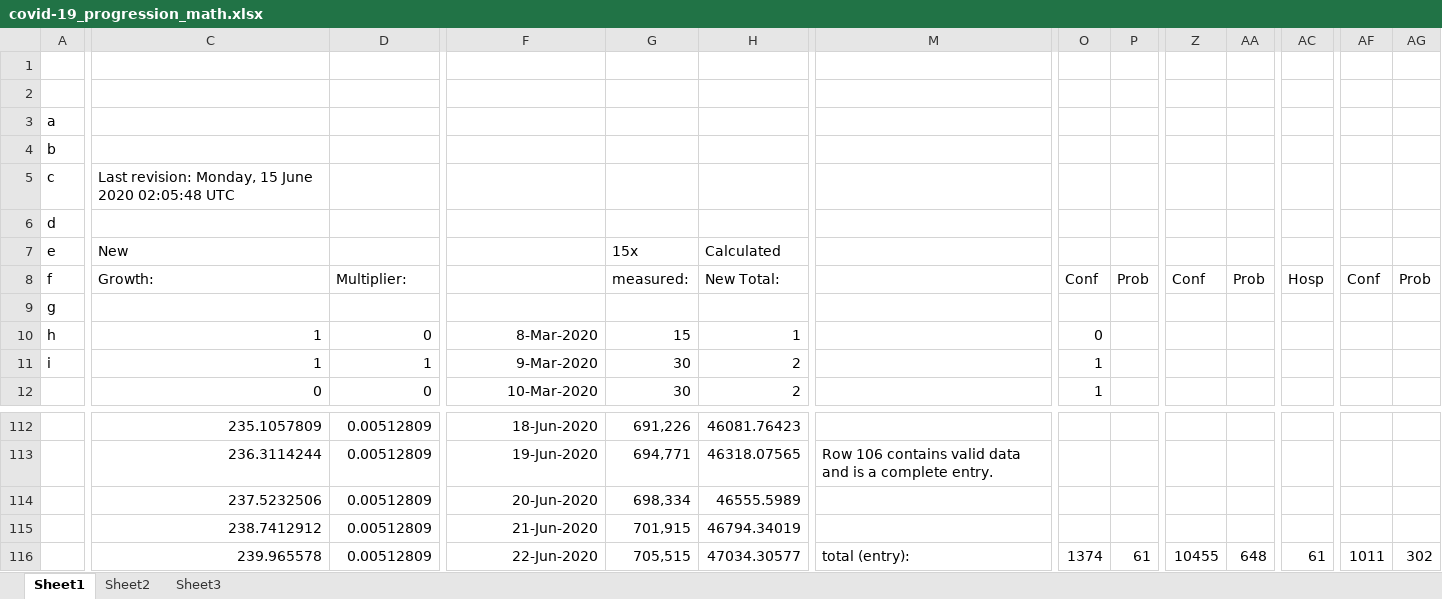
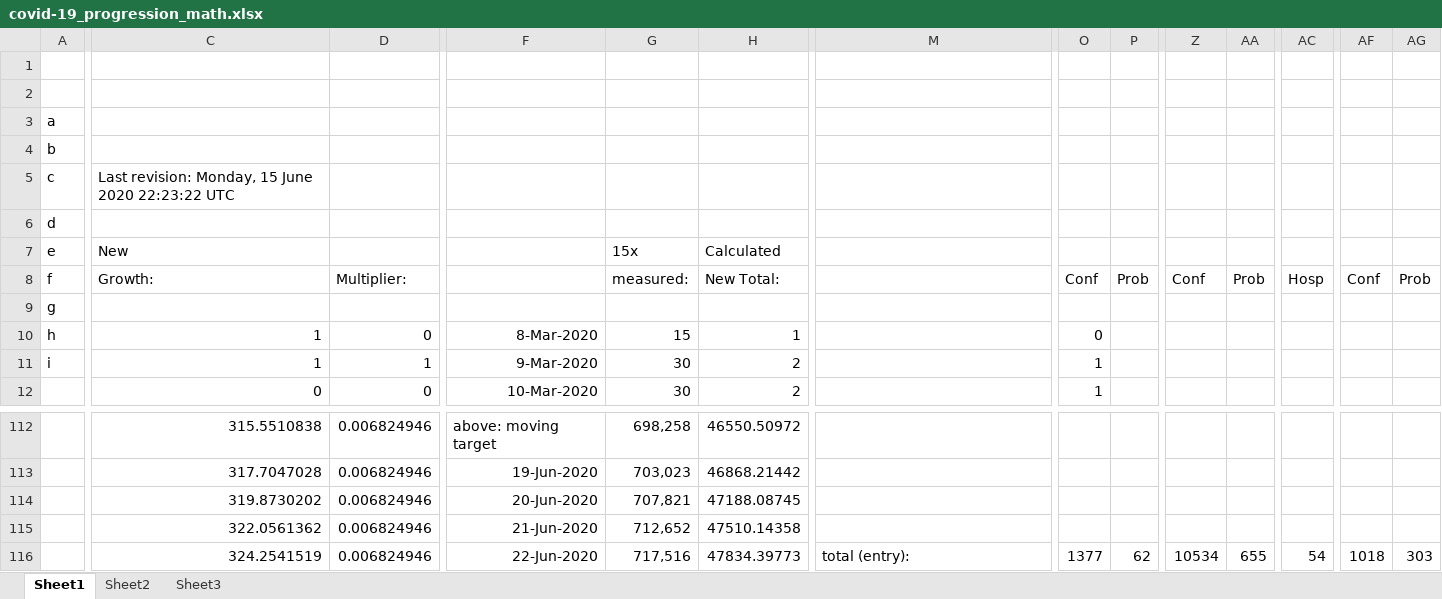
Before and after one commit to c19ctabc/c19ct-b, an Excel workbook: converted.d/covid-19_progression_math.xlsx, sheet Sheet1, drawn as a sheet; only a part is shown, gaps mark what is left out; values as stored, in another font and other column widths than the file's, no borders; charts and pictures not drawn; the diff covers the shown part only; the diff names each change by its address in the sheet, - before the commit and + after, or states it on an @@ line.

```diff
--- a/converted.d/covid-19_progression_math.xlsx (sheet Sheet1)
+++ b/converted.d/covid-19_progression_math.xlsx (sheet Sheet1)
-C5: …June 2020 02:05:48 UTC
+C5: …June 2020 22:23:22 UTC
-C112: 235.1057809
+C112: 315.5510838
-D112:D116: 0.00512809
+D112:D116: 0.006824946
-F112: 18-Jun-2020
+F112: above: moving target
-G112: 691,226
+G112: 698,258
-H112: 46081.76423
+H112: 46550.50972
-C113: 236.3114244
+C113: 317.7047028
-G113: 694,771
+G113: 703,023
-H113: 46318.07565
+H113: 46868.21442
-M113: Row 106 contains valid data and is a complete entry.
+M113: (empty)
-C114: 237.5232506
+C114: 319.8730202
-G114: 698,334
+G114: 707,821
-H114: 46555.5989
+H114: 47188.08745
-C115: 238.7412912
+C115: 322.0561362
-G115: 701,915
+G115: 712,652
-H115: 46794.34019
+H115: 47510.14358
-C116: 239.965578
+C116: 324.2541519
-G116: 705,515
+G116: 717,516
-H116: 47034.30577
+H116: 47834.39773
-O116: 1374
+O116: 1377
-P116: 61
+P116: 62
-Z116: 10455
+Z116: 10534
-AA116: 648
+AA116: 655
-AC116: 61
+AC116: 54
-AF116: 1011
+AF116: 1018
-AG116: 302
+AG116: 303
```
Also changed, not shown: 872 edited cells and cell formats elsewhere in this sheet, formulas that keep their value, charts or pictures, converted.d/covid-19_progression_math_xlsx2.xlsx, 7 other files.
